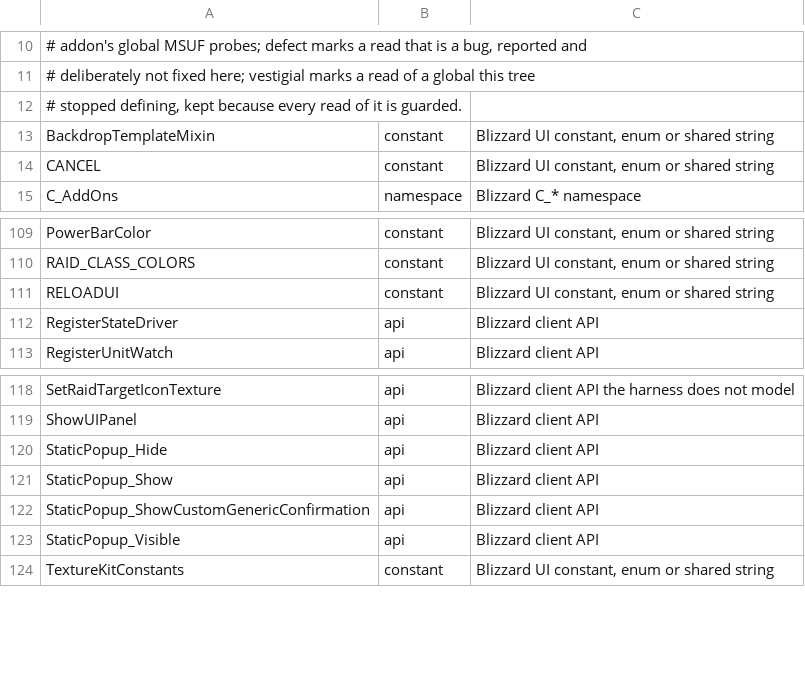
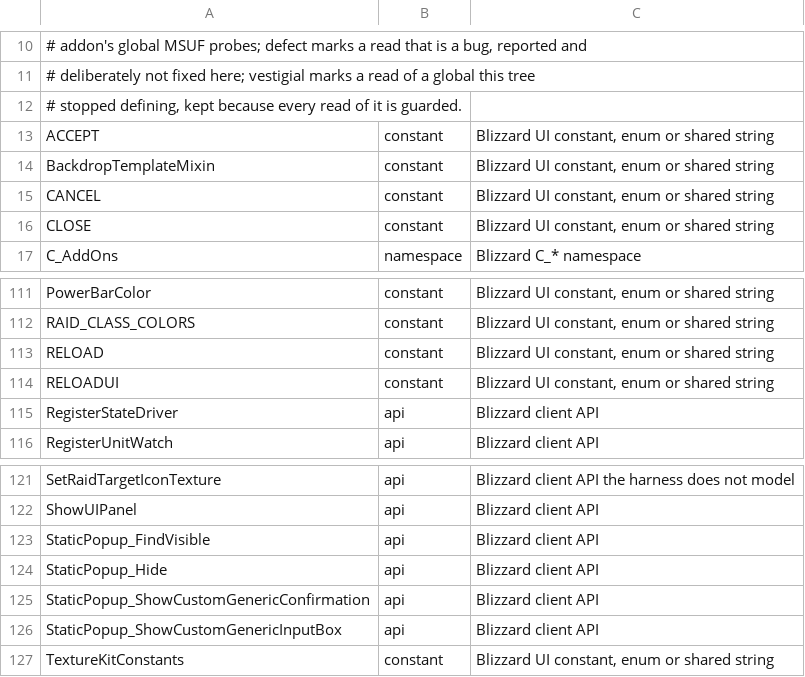
Before and after one commit to Mapkov2/MidnightSimpleUnitFrames, a TSV file: tools/lua-global-reads.tsv, drawn as a sheet; only a part is shown, gaps mark what is left out.

Commit message:
fix(menu): show menu prompts without writing StaticPopupDialogs
M.InstallStaticPopup wrote Blizzard's StaticPopupDialogs for 18 menu
prompts in 11 files, and the Priority page wrote it directly. Every menu
prompt now goes through M.ShowPrompt (Support.lua), which writes nothing:

- a question with two buttons that Escape may cancel uses Blizzard's
  generic confirmation or text-input dialog with one data table per key,
  so one question per key stays open (the same definitions on live,
  forever, classic, classic_era and classic_anniversary);
- a prompt with one button, or one Escape must not answer (group-frame,
  dispel-border and rounded reloads, the quick-setup result with Undo,
  the aura-ID question), is a menu-owned frame with the same buttons and
  callbacks; the boss update-rate notice keeps Escape there.

Texts are translated when a prompt is shown; the boss update-rate notice
was not translated at all, and the four quick-setup results, the
appearance reload question and the default reload label get their keys
in all 12 packs. Dead fallbacks for a missing popup system are gone; the
custom-buff input box now keeps Add disabled while empty.

M.InstallStaticPopup stays as a host export only: the MSUF Suite's page
reset, copy-bars and run-history prompts and the core's client-version
warning call it and then StaticPopup_Show by name. Nothing in the Options
addon calls it. The alpha-build notice was registered but never shown; it
is M.ShowAlphaDiscordPrompt now and stays unwired.

menu_prompt_ownership_smoke fails on any Options write to
StaticPopupDialogs or call of the export, and drives the page reset,
reload, language, group-frame, quick-setup and text prompts against
static_popup_stub.lua, a model of Blizzard's StaticPopup system.

```diff
--- a/tools/lua-global-reads.tsv
+++ b/tools/lua-global-reads.tsv
@@ -12,4 +12,6 @@
 # stopped defining, kept because every read of it is guarded.
+ACCEPT	constant	Blizzard UI constant, enum or shared string
 BackdropTemplateMixin	constant	Blizzard UI constant, enum or shared string
 CANCEL	constant	Blizzard UI constant, enum or shared string
+CLOSE	constant	Blizzard UI constant, enum or shared string
 C_AddOns	namespace	Blizzard C_* namespace
@@ -110,2 +112,3 @@ PowerBarColor	constant	Blizzard UI constant, enum or shared string
 RAID_CLASS_COLORS	constant	Blizzard UI constant, enum or shared string
+RELOAD	constant	Blizzard UI constant, enum or shared string
 RELOADUI	constant	Blizzard UI constant, enum or shared string
@@ -119,6 +122,6 @@ SetRaidTargetIconTexture	api	Blizzard client API the harness does not model
 ShowUIPanel	api	Blizzard client API
+StaticPopup_FindVisible	api	Blizzard client API
 StaticPopup_Hide	api	Blizzard client API
-StaticPopup_Show	api	Blizzard client API
 StaticPopup_ShowCustomGenericConfirmation	api	Blizzard client API
-StaticPopup_Visible	api	Blizzard client API
+StaticPopup_ShowCustomGenericInputBox	api	Blizzard client API
 TextureKitConstants	constant	Blizzard UI constant, enum or shared string
```
Also changed, not shown: tools/classic-gate-smokes.tsv, 29 other files.
